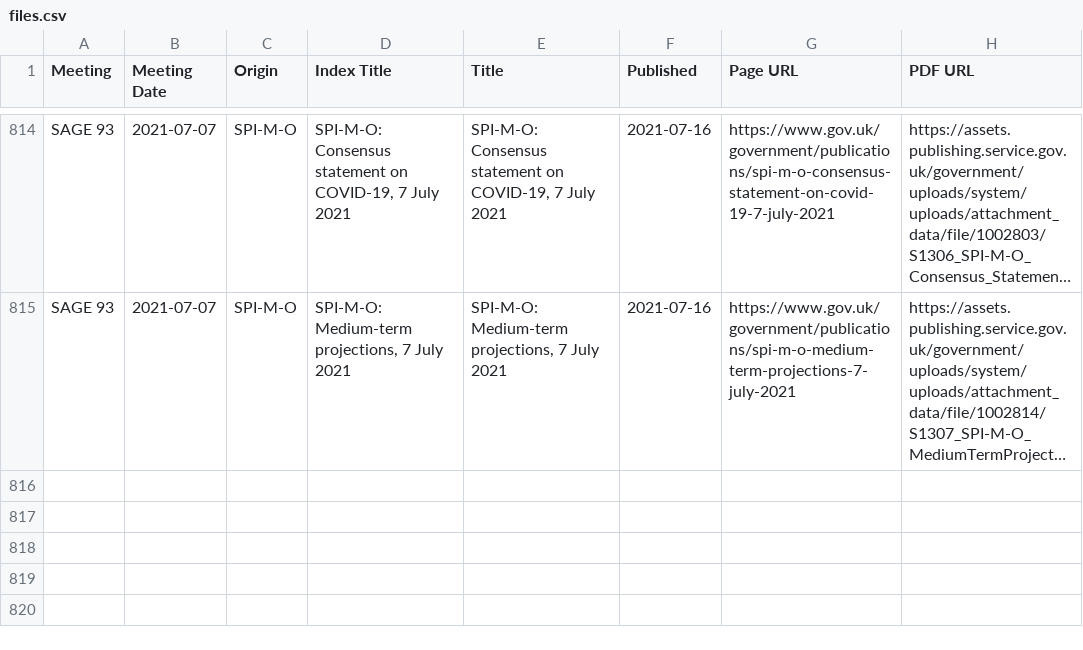
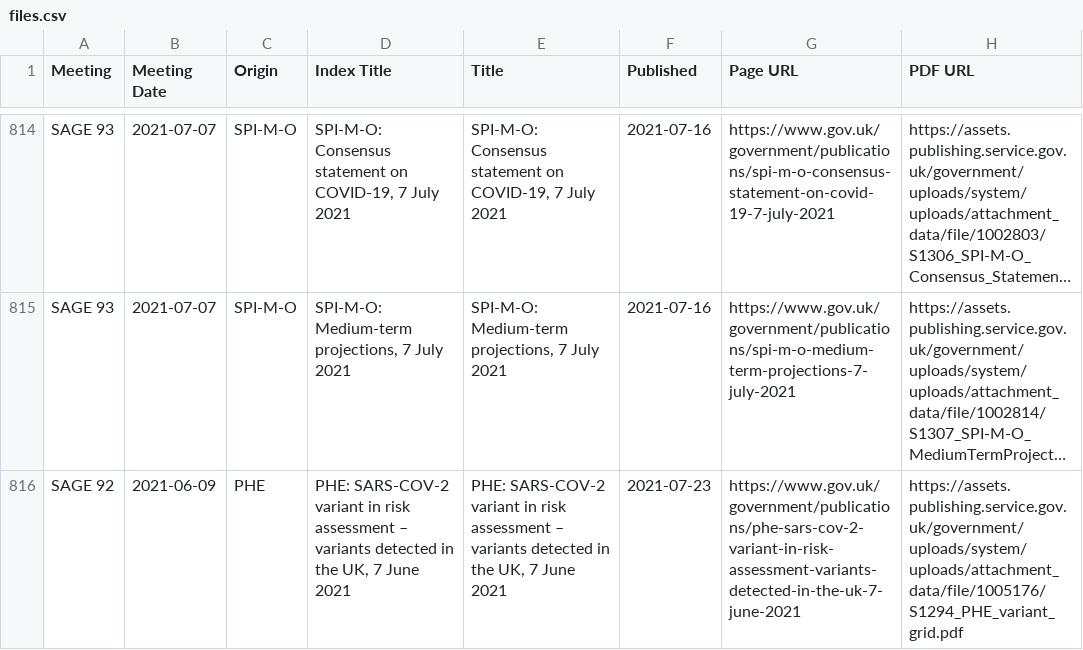
Before and after one commit to jamesscottbrown/covidreports, a CSV file: indexes/files.csv, drawn as a sheet; only a part is shown, gaps mark what is left out; long unchanged cells end in …; the diff names each change by its address in the sheet, - before the commit and + after, or states it on an @@ line.

Commit message:
update SAGE files again

```diff
--- a/indexes/files.csv
+++ b/indexes/files.csv
+row 816: SAGE 92 | 2021-06-09 | PHE | PHE: SARS-COV-2 variant in risk assessment – variants detected in the UK, 7 June 2021 | PHE: SARS-COV-2 variant in risk assessment – variants detected in the UK, 7 June 2021 | 2021-07-23 | https://www.gov.uk/government/publications/phe-sars-cov-2-variant-in-risk-assessment-variants-detected-in-the-uk-7-june-2021 | https://assets.publishing.service.gov.uk/government/uploads/system/uploads/attachment_data/file/1005176/S1294_PHE_variant_grid.pdf
```
Also changed, not shown: 1 other file.
